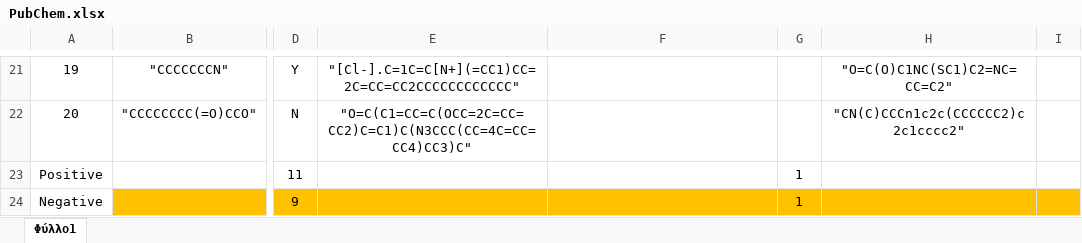
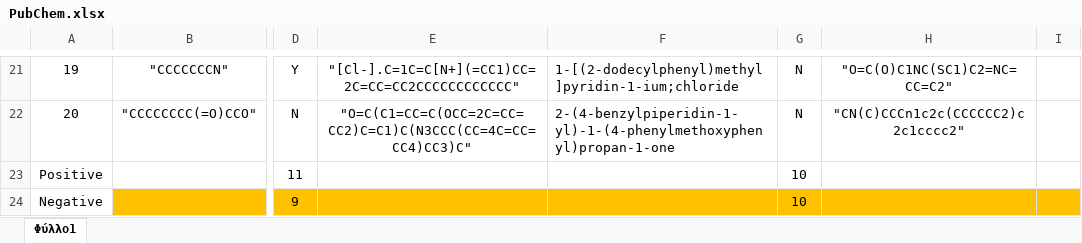
Before and after one commit to pockos56/RTI_prediction, an Excel workbook: PubChem.xlsx, sheet Φύλλο1, drawn as a sheet; only a part is shown, gaps mark what is left out; values as stored, in another font and other column widths than the file's, no borders; table styles not drawn; the diff covers the shown part only; the diff names each change by its address in the sheet, - before the commit and + after, or states it on an @@ line.

```diff
--- a/PubChem.xlsx (sheet Φύλλο1)
+++ b/PubChem.xlsx (sheet Φύλλο1)
-F21: (empty)
+F21: 1-[(2-dodecylphenyl)methyl]pyridin-1-ium;chloride
-G21:G22: (empty)
+G21:G22: N
-F22: (empty)
+F22: 2-(4-benzylpiperidin-1-yl)-1-(4-phenylmethoxyphenyl)propan-1-one
-G23:G24: 1
+G23:G24: 10
```
Also changed, not shown: 36 edited cells elsewhere in this sheet.
